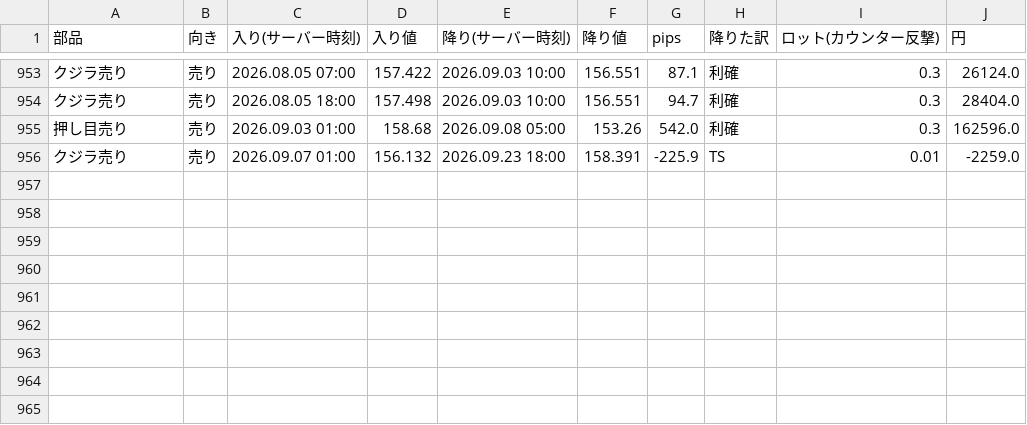
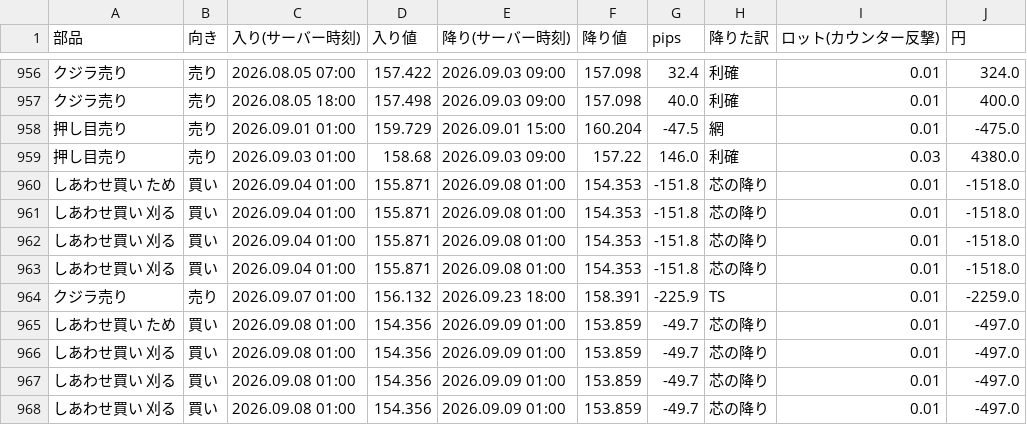
Before and after one commit to turu26263-create/-, a CSV file: ea/Kujira3_v4_研究台の玉_MT4あわせ用.csv, drawn as a sheet; only a part is shown, gaps mark what is left out; the diff covers the shown part only.

```diff
--- a/ea/Kujira3_v4_研究台の玉_MT4あわせ用.csv
+++ b/ea/Kujira3_v4_研究台の玉_MT4あわせ用.csv
@@ -953,4 +956,13 @@
-クジラ売り,売り,2026.08.05 07:00,157.422,2026.09.03 10:00,156.551,87.1,利確,0.3,26124.0
-クジラ売り,売り,2026.08.05 18:00,157.498,2026.09.03 10:00,156.551,94.7,利確,0.3,28404.0
-押し目売り,売り,2026.09.03 01:00,158.68,2026.09.08 05:00,153.26,542.0,利確,0.3,162596.0
+クジラ売り,売り,2026.08.05 07:00,157.422,2026.09.03 09:00,157.098,32.4,利確,0.01,324.0
+クジラ売り,売り,2026.08.05 18:00,157.498,2026.09.03 09:00,157.098,40.0,利確,0.01,400.0
+押し目売り,売り,2026.09.01 01:00,159.729,2026.09.01 15:00,160.204,-47.5,網,0.01,-475.0
+押し目売り,売り,2026.09.03 01:00,158.68,2026.09.03 09:00,157.22,146.0,利確,0.03,4380.0
+しあわせ買い ため,買い,2026.09.04 01:00,155.871,2026.09.08 01:00,154.353,-151.8,芯の降り,0.01,-1518.0
+しあわせ買い 刈る,買い,2026.09.04 01:00,155.871,2026.09.08 01:00,154.353,-151.8,芯の降り,0.01,-1518.0
+しあわせ買い 刈る,買い,2026.09.04 01:00,155.871,2026.09.08 01:00,154.353,-151.8,芯の降り,0.01,-1518.0
+しあわせ買い 刈る,買い,2026.09.04 01:00,155.871,2026.09.08 01:00,154.353,-151.8,芯の降り,0.01,-1518.0
 クジラ売り,売り,2026.09.07 01:00,156.132,2026.09.23 18:00,158.391,-225.9,TS,0.01,-2259.0
+しあわせ買い ため,買い,2026.09.08 01:00,154.356,2026.09.09 01:00,153.859,-49.7,芯の降り,0.01,-497.0
+しあわせ買い 刈る,買い,2026.09.08 01:00,154.356,2026.09.09 01:00,153.859,-49.7,芯の降り,0.01,-497.0
+しあわせ買い 刈る,買い,2026.09.08 01:00,154.356,2026.09.09 01:00,153.859,-49.7,芯の降り,0.01,-497.0
+しあわせ買い 刈る,買い,2026.09.08 01:00,154.356,2026.09.09 01:00,153.859,-49.7,芯の降り,0.01,-497.0
```
Also changed, not shown: 3 added rows and 31 edited cells elsewhere in this file, engine/kekka_tai/nyu/歩いて検証_全部品_入口出口_20261119.csv, 9 other files.
